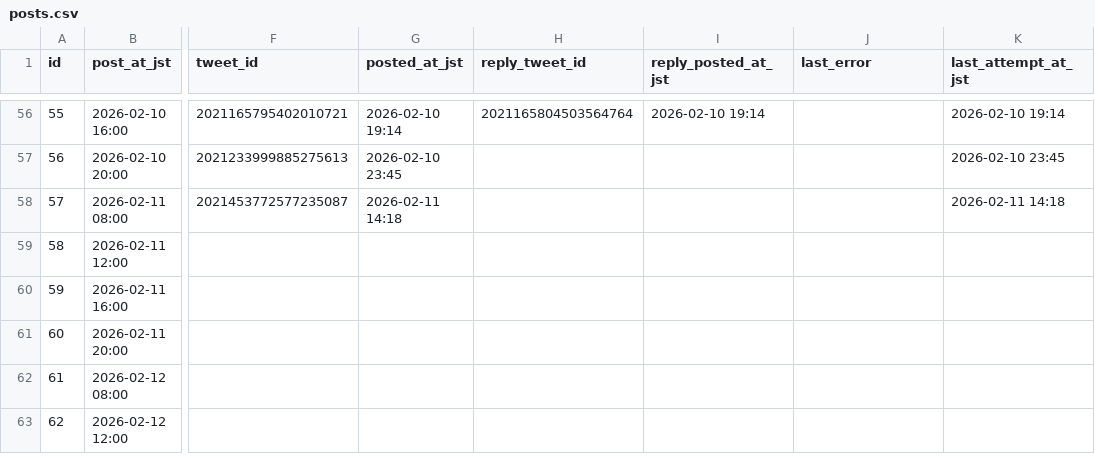
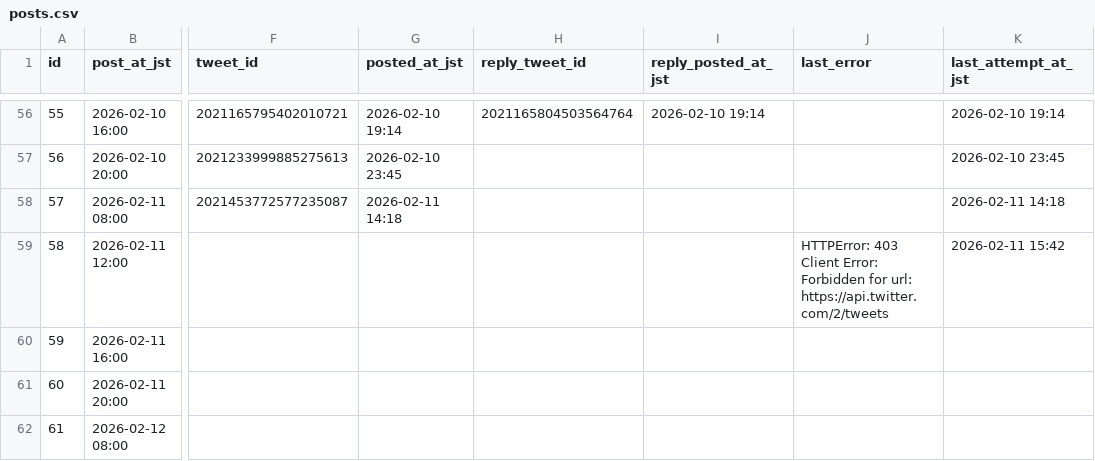
Before and after one commit to Ss-maker786/x-auto-post, a CSV file: posts.csv, drawn as a sheet; only a part is shown, gaps mark what is left out; the shorter side is filled out with more unchanged rows; the diff names each change by its address in the sheet, - before the commit and + after, or states it on an @@ line.

```diff
--- a/posts.csv
+++ b/posts.csv
-J59 (last_error): (empty)
+J59 (last_error): HTTPError: 403 Client Error: Forbidden for url: https://api.twitter.com/2/tweets
-K59 (last_attempt_at_jst): (empty)
+K59 (last_attempt_at_jst): 2026-02-11 15:42
```
